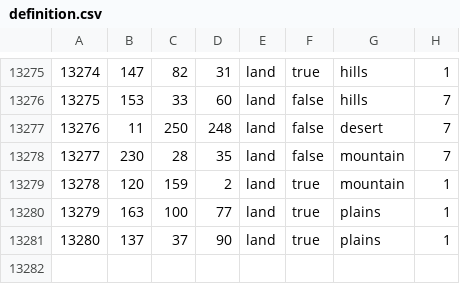
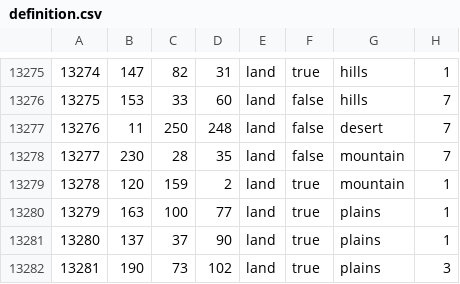
Before and after one commit to SilentEnforcer/tgwr-mod, a CSV file: map/definition.csv, drawn as a sheet; only a part is shown, gaps mark what is left out.

```diff
--- a/map/definition.csv
+++ b/map/definition.csv
@@ -13281 +13281,2 @@
 13280;137;37;90;land;true;plains;1
+13281;190;73;102;land;true;plains;3
```
Also changed, not shown: map/adjacencies.csv, 14 other files.
